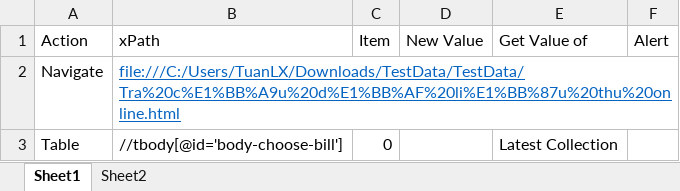
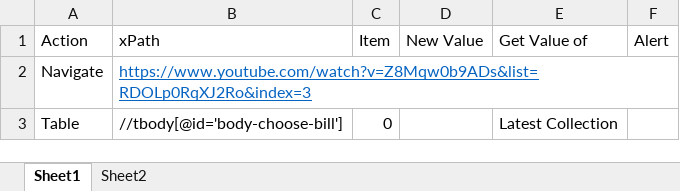
Before and after one commit to nguyentruongtuan1111/TestSelenium, an Excel workbook: schedule.xlsx, sheet Sheet1, drawn as a sheet; values as stored, in another font and other column widths than the file's, no borders; the diff names each change by its address in the sheet, - before the commit and + after, or states it on an @@ line.

Commit message:
Update schedule.xlsx

```diff
--- a/schedule.xlsx (sheet Sheet1)
+++ b/schedule.xlsx (sheet Sheet1)
-B2 (xPath): file:///C:/Users/TuanLX/Downloads/TestData/TestData/Tra%20c%E1%BB%A9u%20d%E1%BB%AF%20li%E1%BB%87u%20thu%20online.html
+B2 (xPath): https://www.youtube.com/watch?v=Z8Mqw0b9ADs&list=RDOLp0RqXJ2Ro&index=3
```
